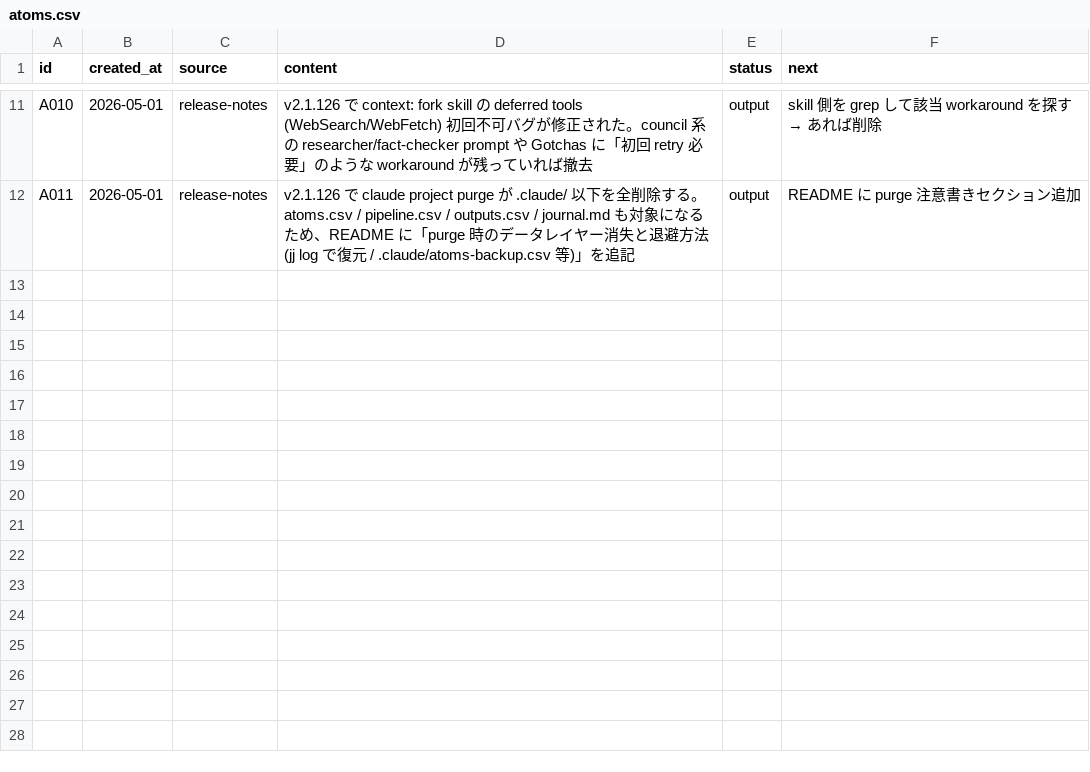
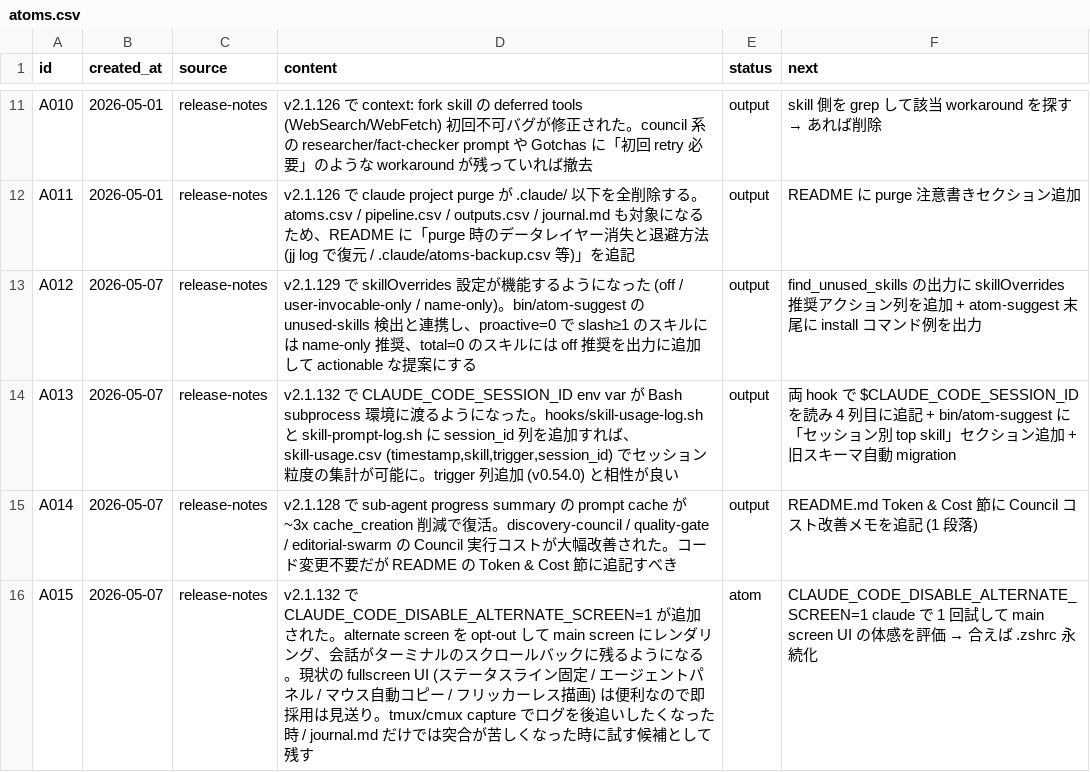
Before and after one commit to kok1eee/o-m-cc, a CSV file: .claude/atoms.csv, drawn as a sheet; only a part is shown, gaps mark what is left out; the diff names each change by its address in the sheet, - before the commit and + after, or states it on an @@ line.

Commit message:
feat: session_id 列 + skillOverrides 連携 + Council コストメモ (v0.55.0)
skill-usage.csv に session_id 列追加 (v2.1.132 対応)
- hooks/skill-usage-log.sh と hooks/skill-prompt-log.sh で
  CLAUDE_CODE_SESSION_ID env var 優先、hook input JSON の session_id にフォールバック
- CSV migration: 旧 2 列 (timestamp,skill) / 3 列 (timestamp,skill,trigger) を
  自動的に 4 列 (timestamp,skill,trigger,session_id) header に書き換え。
  旧データ行は列不足のまま残し、新規行は 4 列で追記
- bin/atom-suggest に find_session_stats() + Session stats セクション追加
  （session_id が空のデータはスキップ、上位 5 セッションを表示）

unused-skills x skillOverrides 連携 (v2.1.129 対応)
- bin/atom-suggest find_unused_skills の各 skill に推奨アクションを付与
  - total=0:                  off
  - proactive=0 で slash≥1:   user-invocable-only
  - その他:                   keep
- 出力末尾に ~/.claude/settings.json 追記用の skillOverrides JSON 例を生成
  （keep 以外のみ列挙、コピペで貼り付け可能）

README Token & Cost に Council コストメモ追加 (v2.1.128 観測)
- sub-agent progress summary の prompt cache 修正で
  discovery-council / quality-gate / editorial-swarm の cache_creation が
  約 3x 削減された旨を Note 段落として明記

A012/A013/A014 を outputs.csv に complete 記録。

Constraint: 旧スキーマからの migration はヘッダー書き換えのみ
  （既存行は空欄列で残す、強制 backfill しない）
Rejected: Session stats を atom-suggest 既存セクションに統合する案
  - 別セクションの方が「session_id が無い旧データ＝旧 Claude Code」を区別しやすい
Scope-risk: settings.json への skillOverrides 反映はユーザー手動。
  bin/atom-suggest は提案のみで自動書き込みしない（破壊的なため）

```diff
--- a/.claude/atoms.csv
+++ b/.claude/atoms.csv
+row 13: A012 | 2026-05-07 | release-notes | v2.1.129 で skillOverrides 設定が機能するようになった (off / user-invocable-only / name-only)。bin/atom-suggest の unused-skills 検出と連携し、proactive=0 で slash≥1 のスキルには name-only 推奨、total=0 のスキルには off 推奨を出力に追加して actionable な提案にする | output | find_unused_skills の出力に skillOverrides 推奨アクション列を追加 + atom-suggest 末尾に install コマンド例を出力
+row 14: A013 | 2026-05-07 | release-notes | v2.1.132 で CLAUDE_CODE_SESSION_ID env var が Bash subprocess 環境に渡るようになった。hooks/skill-usage-log.sh と skill-prompt-log.sh に session_id 列を追加すれば、skill-usage.csv (timestamp,skill,trigger,session_id) でセッション粒度の集計が可能に。trigger 列追加 (v0.54.0) と相性が良い | output | 両 hook で $CLAUDE_CODE_SESSION_ID を読み 4 列目に追記 + bin/atom-suggest に「セッション別 top skill」セクション追加 + 旧スキーマ自動 migration
+row 15: A014 | 2026-05-07 | release-notes | v2.1.128 で sub-agent progress summary の prompt cache が ~3x cache_creation 削減で復活。discovery-council / quality-gate / editorial-swarm の Council 実行コストが大幅改善された。コード変更不要だが README の Token & Cost 節に追記すべき | output | README.md Token & Cost 節に Council コスト改善メモを追記 (1 段落)
+row 16: A015 | 2026-05-07 | release-notes | v2.1.132 で CLAUDE_CODE_DISABLE_ALTERNATE_SCREEN=1 が追加された。alternate screen を opt-out して main screen にレンダリング、会話がターミナルのスクロールバックに残るようになる。現状の fullscreen UI (ステータスライン固定 / エージェントパネル / マウス自動コピー / フリッカーレス描画) は便利なので即採用は見送り。tmux/cmux capture でログを後追いしたくなった時 / journal.md だけでは突合が苦しくなった時に試す候補として残す | atom | CLAUDE_CODE_DISABLE_ALTERNATE_SCREEN=1 claude で 1 回試して main screen UI の体感を評価 → 合えば .zshrc 永続化
```
Also changed, not shown: .claude/outputs.csv, 7 other files.
